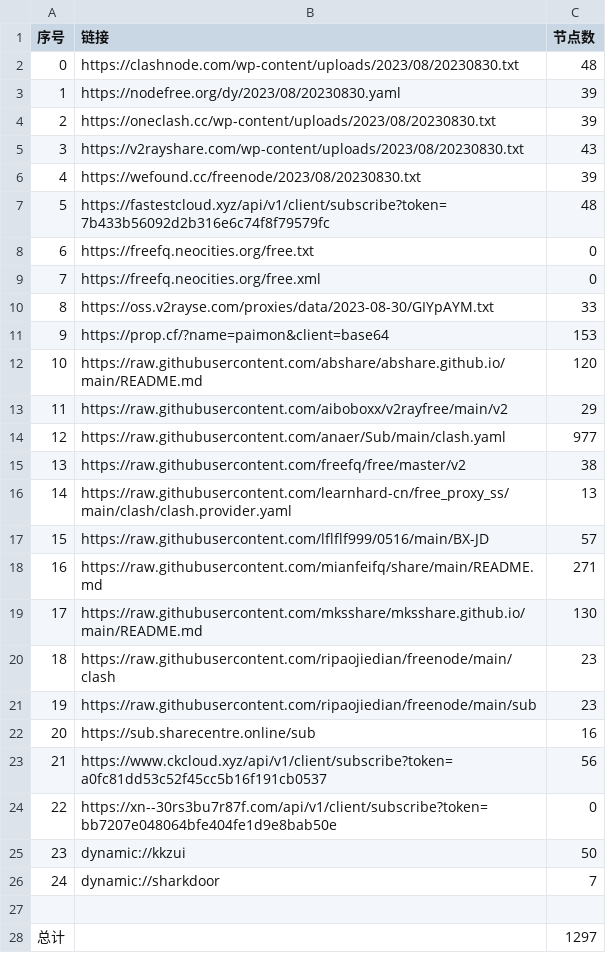
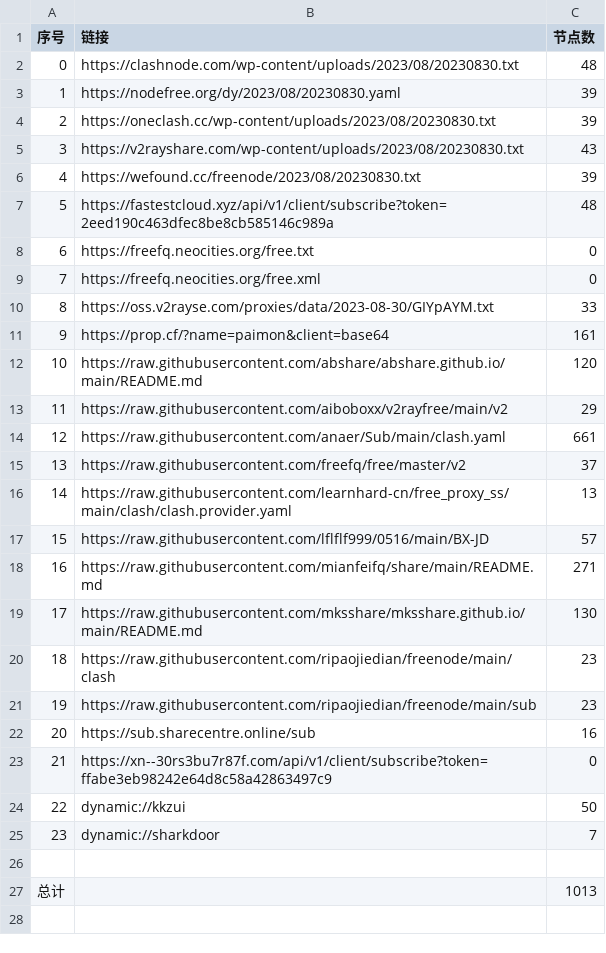
Before and after one commit to chxxyz2004/NoMoreWalls, a CSV file: list_result.csv, drawn as a sheet; removed rows and columns are numbered as before the commit, all else as after; the diff names each change by its address in the sheet, - before the commit and + after, or states it on an @@ line.

```diff
--- a/list_result.csv
+++ b/list_result.csv
-B7 (链接): https://fastestcloud.xyz/api/v1/client/subscribe?token=7b433b56092d2b316e6c74f8f79579fc
+B7 (链接): https://fastestcloud.xyz/api/v1/client/subscribe?token=2eed190c463dfec8be8cb585146c989a
-C11 (节点数): 153
+C11 (节点数): 161
-C14 (节点数): 977
+C14 (节点数): 661
-C15 (节点数): 38
+C15 (节点数): 37
-row 23: 21 | https://www.ckcloud.xyz/api/v1/client/subscribe?token=a0fc81dd53c52f45cc5b16f191cb0537 | 56
@@ column A (序号) renumbered between rows 23 and 25 @@
-B23 (链接): https://xn--30rs3bu7r87f.com/api/v1/client/subscribe?token=bb7207e048064bfe404fe1d9e8bab50e
+B23 (链接): https://xn--30rs3bu7r87f.com/api/v1/client/subscribe?token=ffabe3eb98242e64d8c58a42863497c9
-C27 (节点数): 1297
+C27 (节点数): 1013
```
Also changed, not shown: 5 other files.
